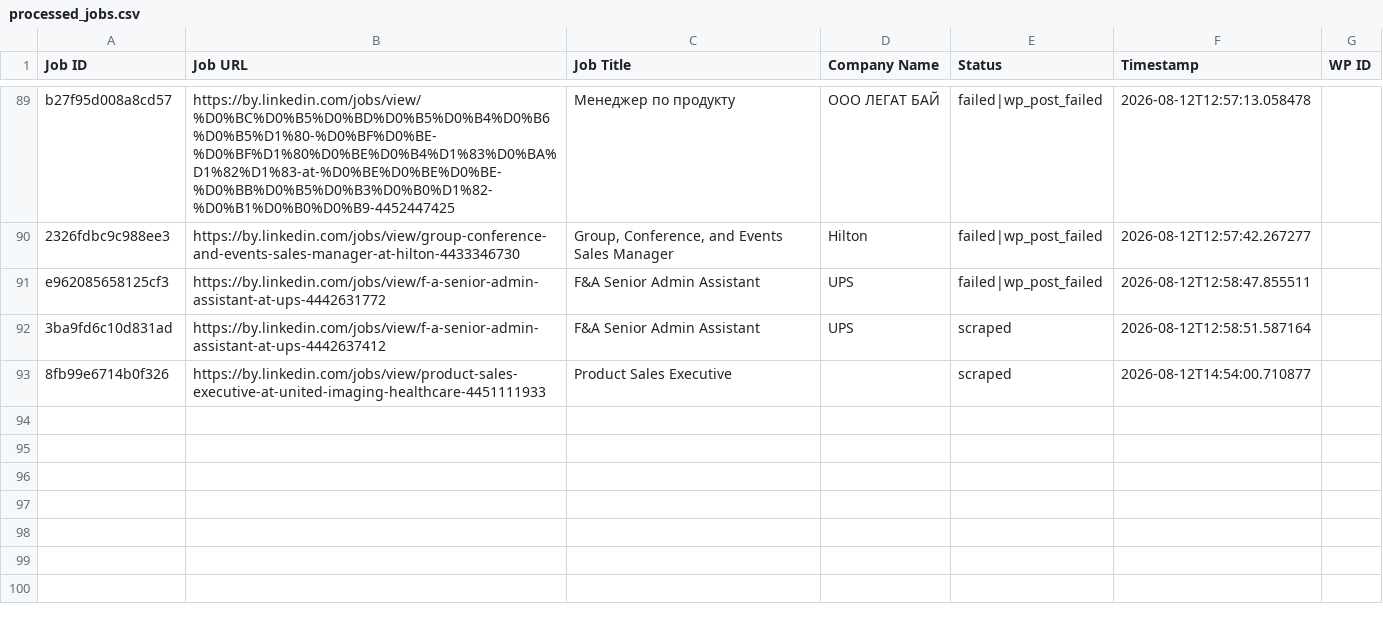
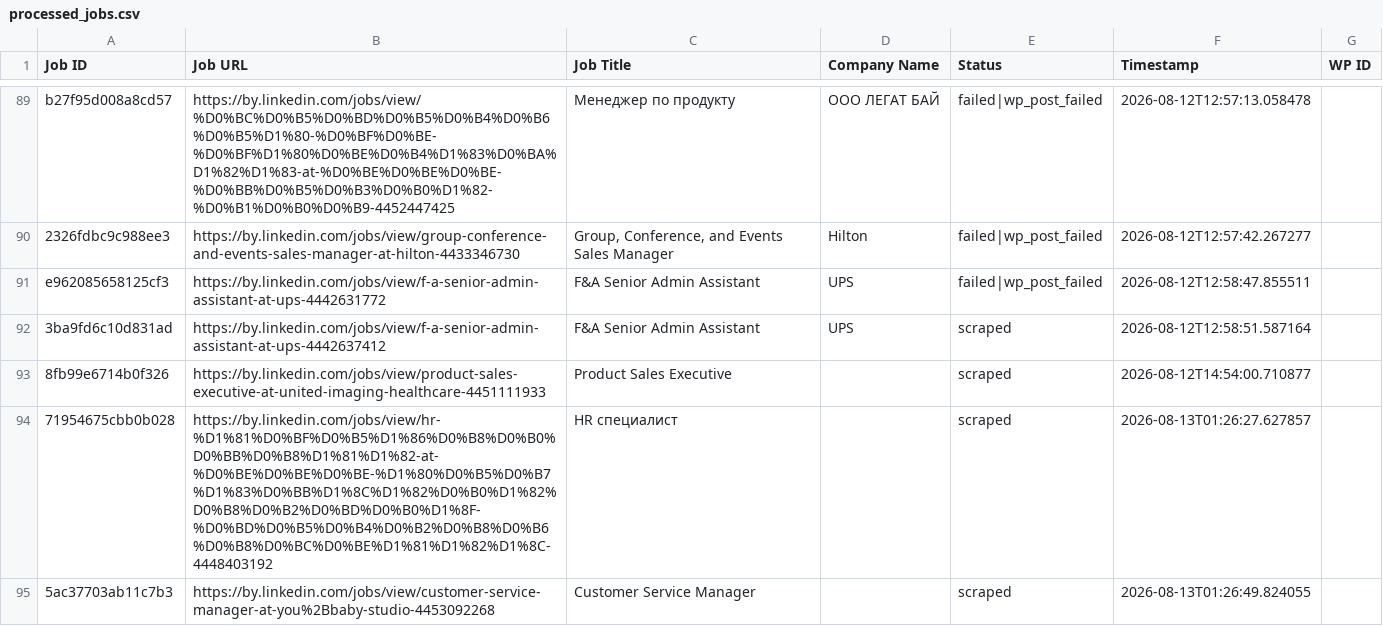
Before and after one commit to mimusdesign/by, a CSV file: processed_jobs.csv, drawn as a sheet; only a part is shown, gaps mark what is left out; the diff names each change by its address in the sheet, - before the commit and + after, or states it on an @@ line.

```diff
--- a/processed_jobs.csv
+++ b/processed_jobs.csv
+row 94: 71954675cbb0b028 | https://by.linkedin.com/jobs/view/hr-%D1%81%D0%BF%D0%B5%D1%86%D0%B8%D0%B0%D0%BB%D0%B8%D1%81%D1%82-at-%D0%BE%D0%BE%D0%BE-%D1%80%D0%B5%D0%B7%D1%83%D0%BB%D1%8C%D1%82%D0%B0%D1%82%D0%B8%D0%B2%D0%BD%D0%B0%D1%8F-%D0%BD%D0%B5%D0%B4%D0%B2%D0%B8%D0%B6%D0%B8%D0%BC%D0%BE%D1%81%D1%82%D1%8C-4448403192 | HR специалист |  | scraped | 2026-08-13T01:26:27.627857
+row 95: 5ac37703ab11c7b3 | https://by.linkedin.com/jobs/view/customer-service-manager-at-you%2Bbaby-studio-4453092268 | Customer Service Manager |  | scraped | 2026-08-13T01:26:49.824055
```
